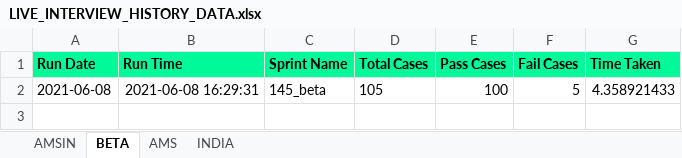
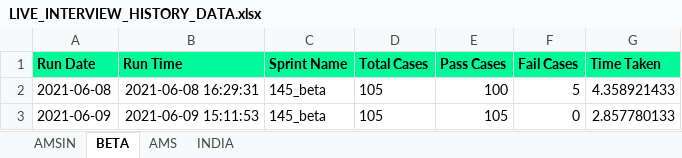
Before and after one commit to Vinod-E/POMdataDriven, an Excel workbook: Reports/Graph_Sprint_Data/LIVE_INTERVIEW_HISTORY_DATA.xlsx, sheet BETA, drawn as a sheet; values as stored, in another font and other column widths than the file's, no borders; the diff names each change by its address in the sheet, - before the commit and + after, or states it on an @@ line.

```diff
--- a/Reports/Graph_Sprint_Data/LIVE_INTERVIEW_HISTORY_DATA.xlsx (sheet BETA)
+++ b/Reports/Graph_Sprint_Data/LIVE_INTERVIEW_HISTORY_DATA.xlsx (sheet BETA)
+row 3: 2021-06-09 | 2021-06-09 15:11:53 | 145_beta | 105 | 105 | 0 | 2.857780133
```
Also changed, not shown: Reports/Graph_Sprint_Data/E2E_REGRESSION_HISTORY_DATA.xlsx, 19 other files.
